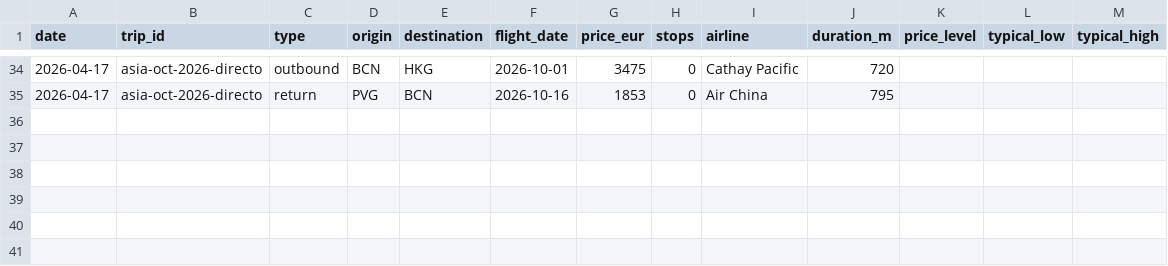
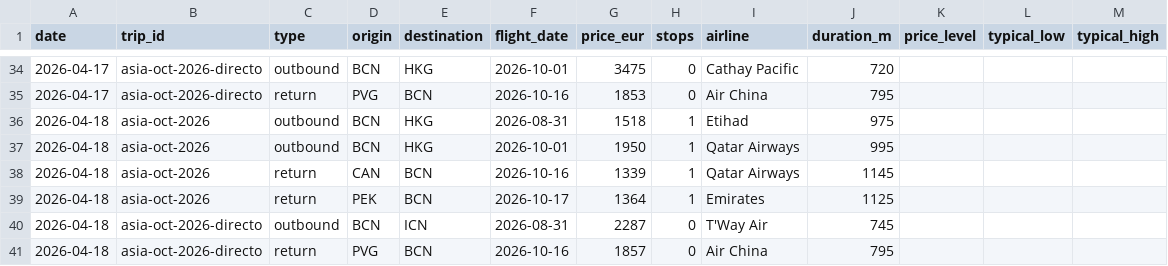
Before and after one commit to kiwi8891/vuelos-tracker, a CSV file: data/prices.csv, drawn as a sheet; only a part is shown, gaps mark what is left out; the diff names each change by its address in the sheet, - before the commit and + after, or states it on an @@ line.

Commit message:
chore: update prices 2026-04-18

```diff
--- a/data/prices.csv
+++ b/data/prices.csv
+row 36: 2026-04-18 | asia-oct-2026 | outbound | BCN | HKG | 2026-08-31 | 1518 | 1 | Etihad | 975
+row 37: 2026-04-18 | asia-oct-2026 | outbound | BCN | HKG | 2026-10-01 | 1950 | 1 | Qatar Airways | 995
+row 38: 2026-04-18 | asia-oct-2026 | return | CAN | BCN | 2026-10-16 | 1339 | 1 | Qatar Airways | 1145
+row 39: 2026-04-18 | asia-oct-2026 | return | PEK | BCN | 2026-10-17 | 1364 | 1 | Emirates | 1125
+row 40: 2026-04-18 | asia-oct-2026-directo | outbound | BCN | ICN | 2026-08-31 | 2287 | 0 | T'Way Air | 745
+row 41: 2026-04-18 | asia-oct-2026-directo | return | PVG | BCN | 2026-10-16 | 1857 | 0 | Air China | 795
```
